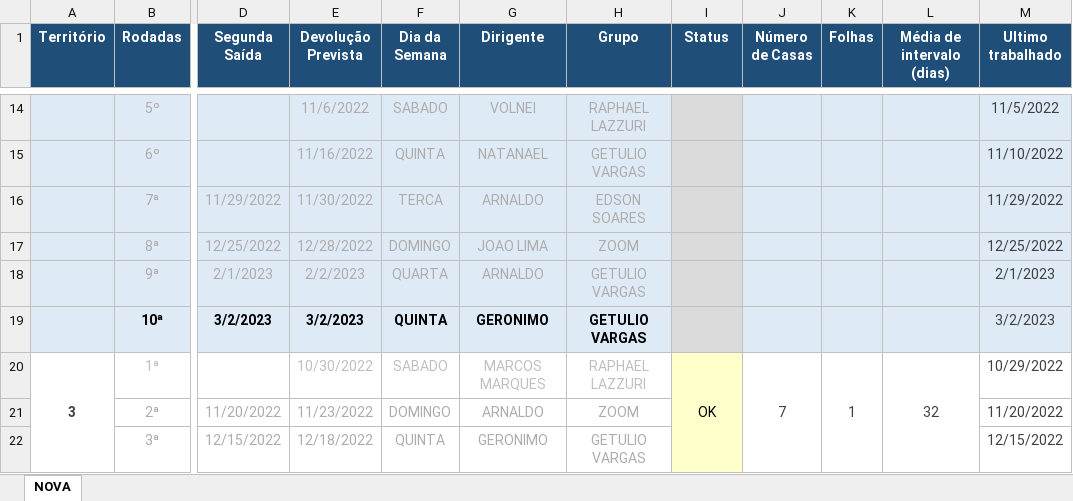
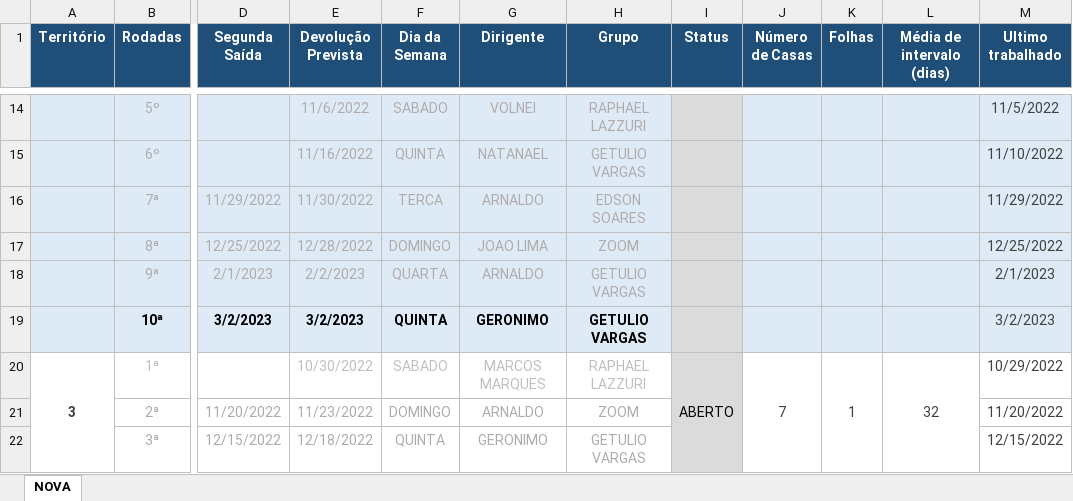
Before and after one commit to phchortolani/controle-territorio, an Excel workbook: sheet/CONTROLE_DE_TERRITORIO_2022.xlsx, sheet NOVA, drawn as a sheet; only a part is shown, gaps mark what is left out; values as stored, in another font and other column widths than the file's, no borders; the diff covers the shown part only; the diff names each change by its address in the sheet, - before the commit and + after, or states it on an @@ line.

```diff
--- a/sheet/CONTROLE_DE_TERRITORIO_2022.xlsx (sheet NOVA)
+++ b/sheet/CONTROLE_DE_TERRITORIO_2022.xlsx (sheet NOVA)
-I20 (Status): OK
+I20 (Status): ABERTO
-I20:I22 fill: #FFFFCC
+I20:I22 fill: #DBDBDB
```
Also changed, not shown: 1 added row, 22 edited cells and cell formats elsewhere in this sheet, formulas that keep their value, 1 other file.
